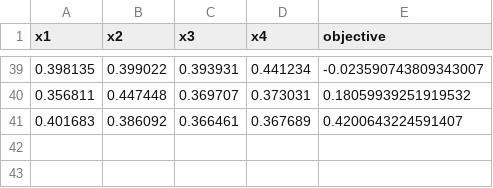
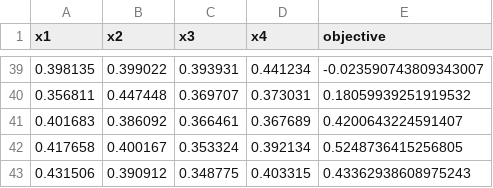
Before and after one commit to ftjepple/bayes-opt-human, a CSV file: data/fn_4.csv, drawn as a sheet; only a part is shown, gaps mark what is left out.

```diff
--- a/data/fn_4.csv
+++ b/data/fn_4.csv
@@ -41 +41,3 @@ x1,x2,x3,x4,objective
 0.401683,0.386092,0.366461,0.367689,0.4200643224591407
+0.417658,0.400167,0.353324,0.392134,0.5248736415256805
+0.431506,0.390912,0.348775,0.403315,0.43362938608975243
```
Also changed, not shown: data/fn_3.csv, data/fn_5.csv, 13 other files.
